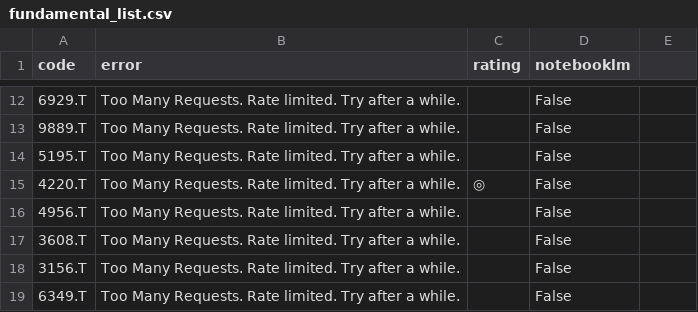
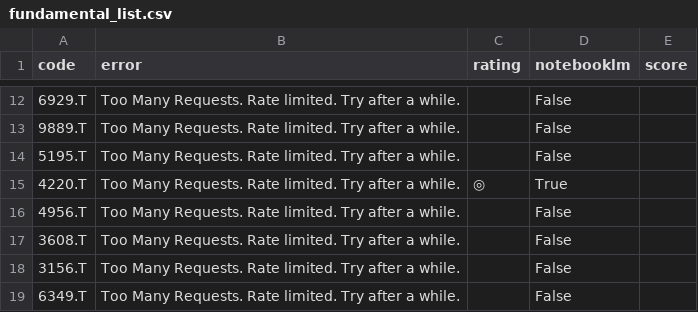
Before and after one commit to kaminoitte55sai-cmd/turtle-tool, a CSV file: fundamental_list.csv, drawn as a sheet; only a part is shown, gaps mark what is left out; the diff names each change by its address in the sheet, - before the commit and + after, or states it on an @@ line.

Commit message:
Update watchlist

```diff
--- a/fundamental_list.csv
+++ b/fundamental_list.csv
-E1: (empty)
+E1: score
-D15 (notebooklm): False
+D15 (notebooklm): True
```
